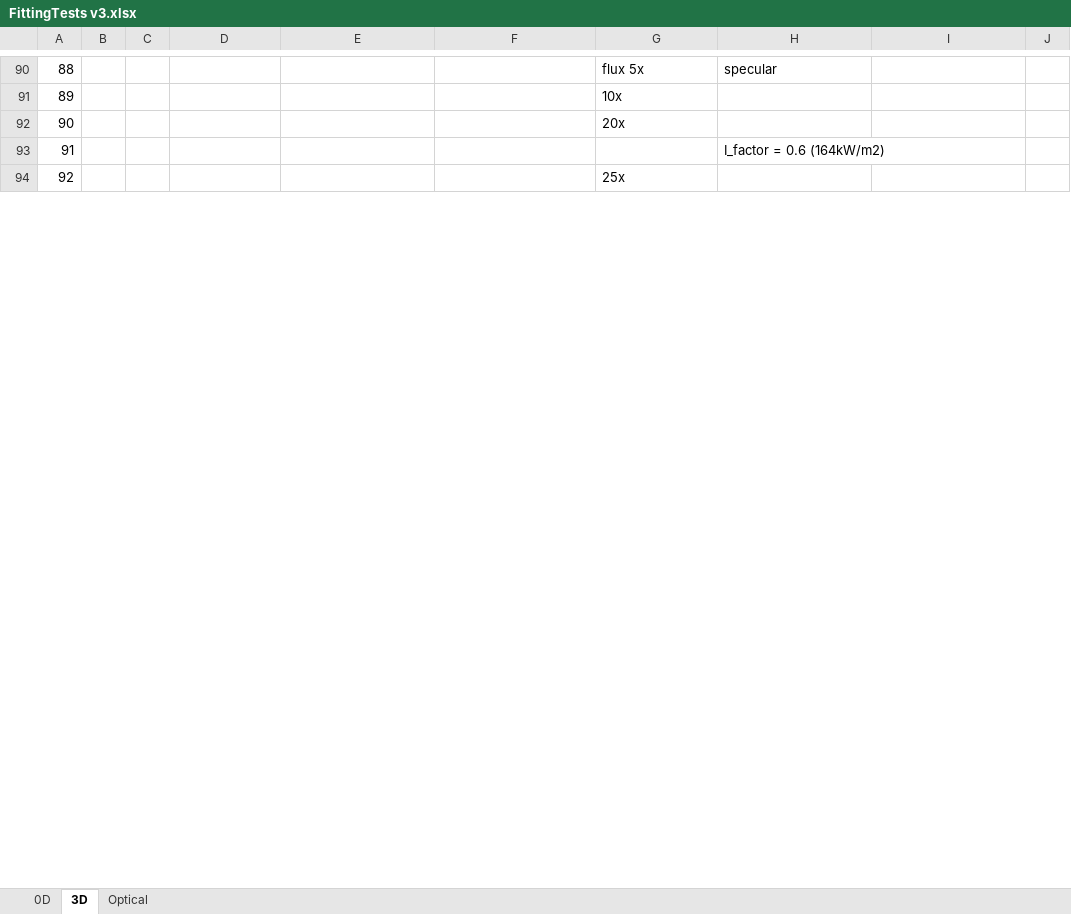
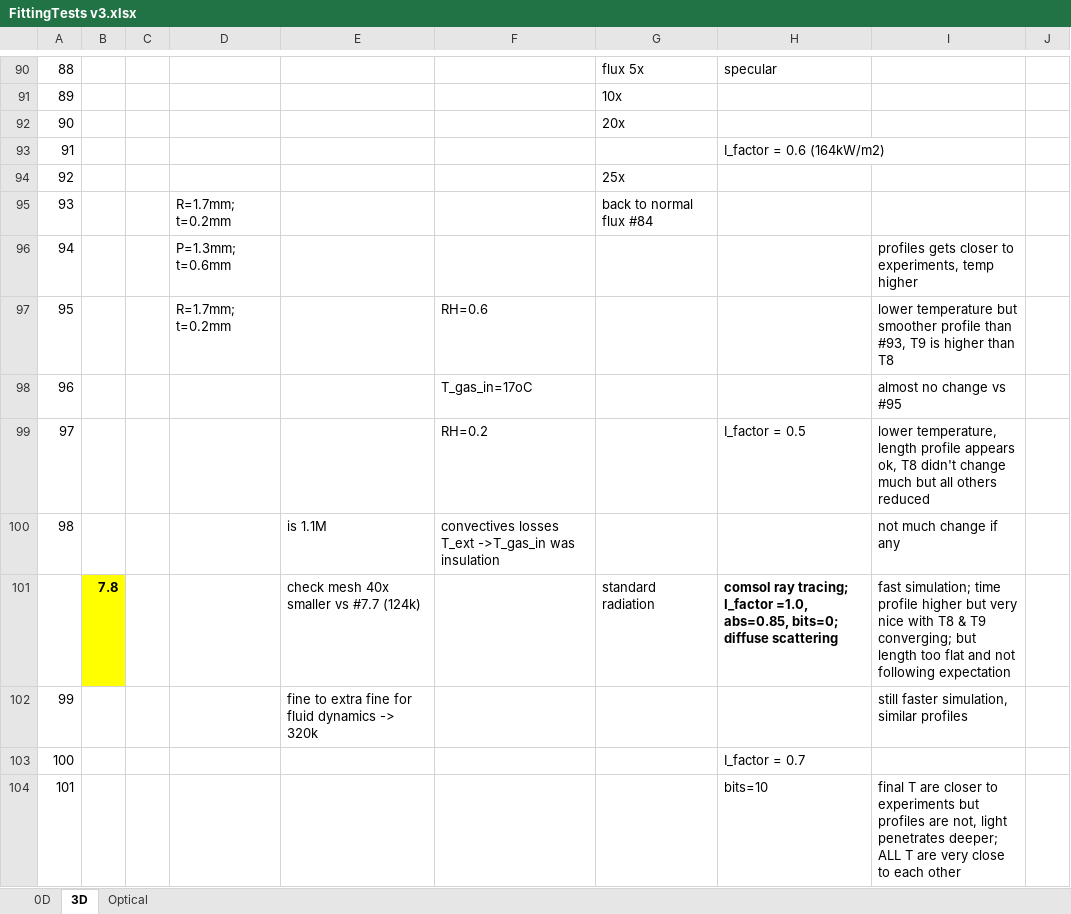
Before and after one commit to tamu-edu/tamuq-chen-secarelab-receiver, an Excel workbook: aysha/FittingTests v3.xlsx, sheet 3D, drawn as a sheet; only a part is shown, gaps mark what is left out; values as stored, in another font and other column widths than the file's, no borders; charts and pictures not drawn; the diff covers the shown part only; the diff names each change by its address in the sheet, - before the commit and + after, or states it on an @@ line.

Commit message:
few updates on data

```diff
--- a/aysha/FittingTests v3.xlsx (sheet 3D)
+++ b/aysha/FittingTests v3.xlsx (sheet 3D)
+row 95: 93 |  |  | R=1.7mm; t=0.2mm |  |  | back to normal flux #84
+row 97: 95 |  |  | R=1.7mm; t=0.2mm |  | RH=0.6 |  |  | lower temperature but smoother profile than #93, T9 is higher than T8
+row 98: 96 |  |  |  |  | T_gas_in=17oC |  |  | almost no change vs #95
+row 99: 97 |  |  |  |  | RH=0.2 |  | I_factor = 0.5 | lower temperature, length profile appears ok, T8 didn't change much but all others reduced
+row 100: 98 |  |  |  | is 1.1M | convectives losses T_ext ->T_gas_in was insulation |  |  | not much change if any
+row 101:  | 7.8 |  |  | check mesh 40x smaller vs #7.7 (124k) |  | standard radiation | comsol ray tracing; I_factor =1.0, abs=0.85, bits=0; diffuse scattering | fast simulation; time profile higher but very nice with T8 & T9 converging; but length too flat and not following expectation
+row 102: 99 |  |  |  | fine to extra fine for fluid dynamics -> 320k |  |  |  | still faster simulation, similar profiles
+row 103: 100 |  |  |  |  |  |  | I_factor = 0.7
+row 104: 101 |  |  |  |  |  |  | bits=10 | final T are closer to experiments but profiles are not, light penetrates deeper; ALL T are very close to each other
```
Also changed, not shown: 166 added rows, 2 removed rows, 8 edited cells, cell formats and row numbers in column A elsewhere in this sheet, charts or pictures, 5 other files.
